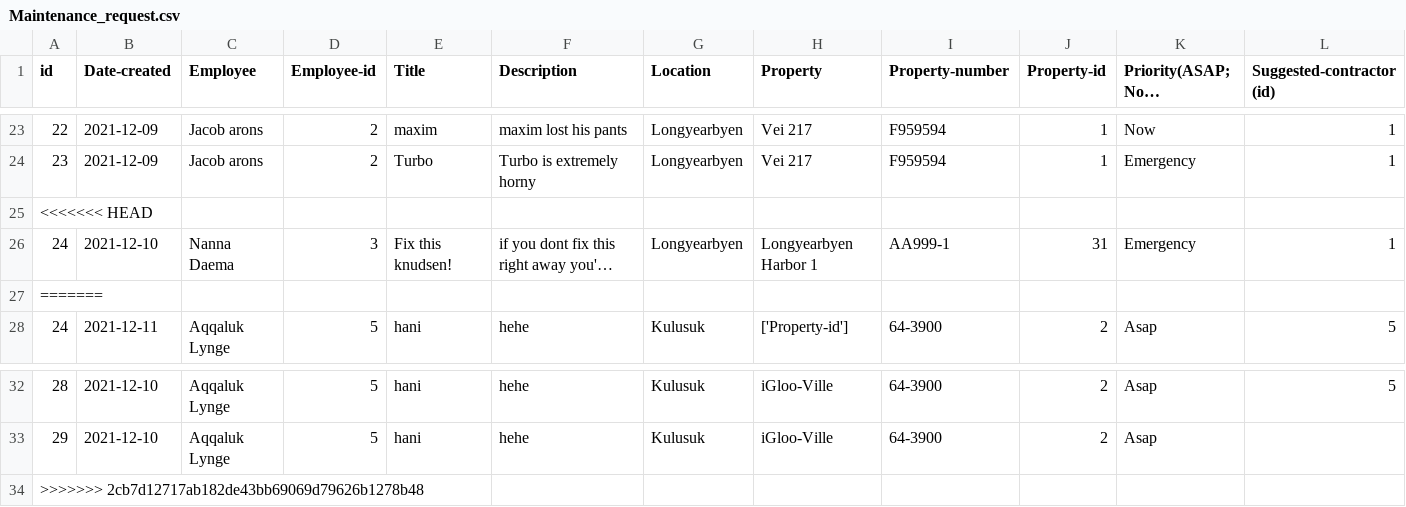
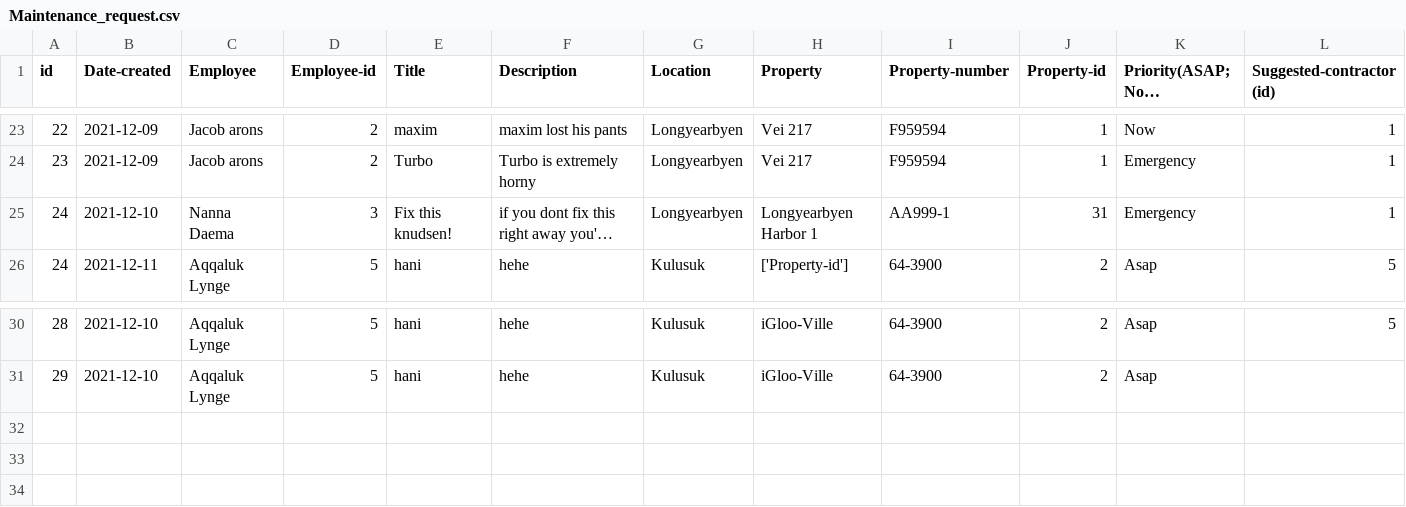
Before and after one commit to lsig/NaNairverkefni, a CSV file: NaN_Program/CSV_Files/Maintenance_request.csv, drawn as a sheet; only a part is shown, gaps mark what is left out; long unchanged cells end in …; rows hold the shown columns only; the diff names each change by its address in the sheet, - before the commit and + after, or states it on an @@ line.

```diff
--- a/NaN_Program/CSV_Files/Maintenance_request.csv
+++ b/NaN_Program/CSV_Files/Maintenance_request.csv
-row 25: <<<<<<< HEAD
-row 27: =======
-row 34: >>>>>>> 2cb7d12717ab182de43bb69069d79626b1278b48
```
Also changed, not shown: 5 other files.
